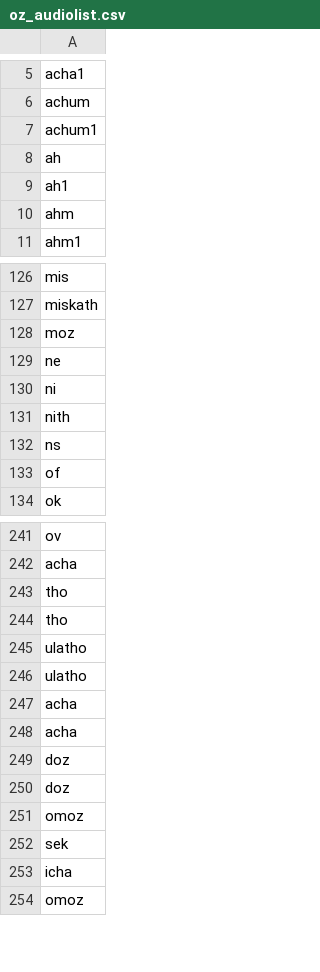
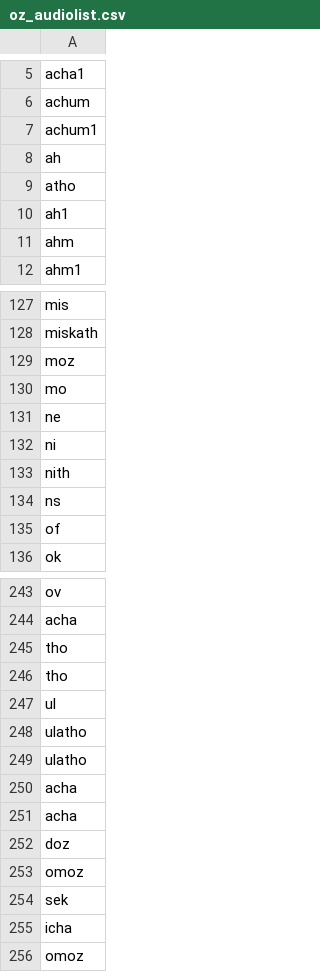
Before and after one commit to maksimay/ozkavosh-translator, a CSV file: oz_audiolist.csv, drawn as a sheet; only a part is shown, gaps mark what is left out.

```diff
--- a/oz_audiolist.csv
+++ b/oz_audiolist.csv
@@ -8,2 +8,3 @@ achum1
 ah
+atho
 ah1
@@ -128,2 +129,3 @@ miskath
 moz
+mo
 ne
@@ -244,2 +246,3 @@ tho
 tho
+ul
 ulatho
@@ -248,3 +251,2 @@ acha
 acha
-doz
 doz
```
Also changed, not shown: 3 other files.
